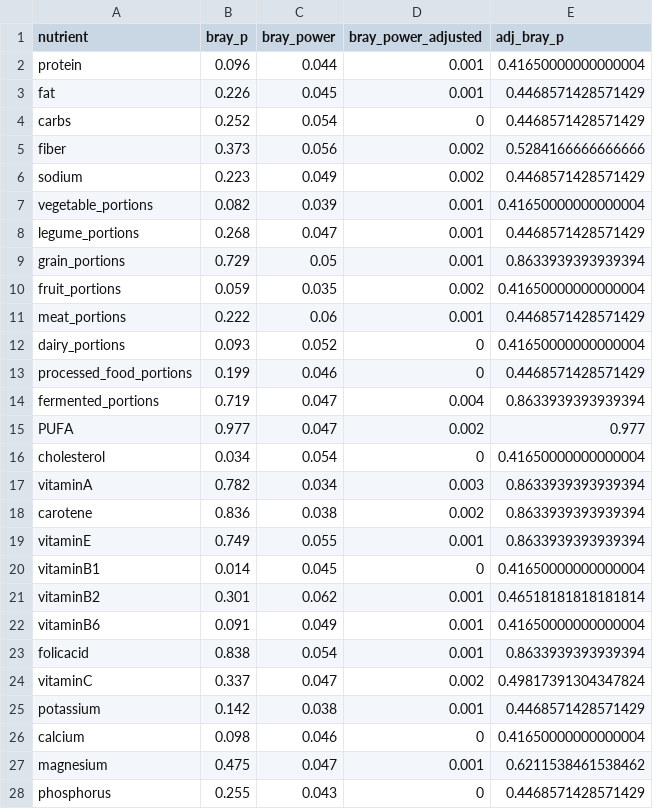
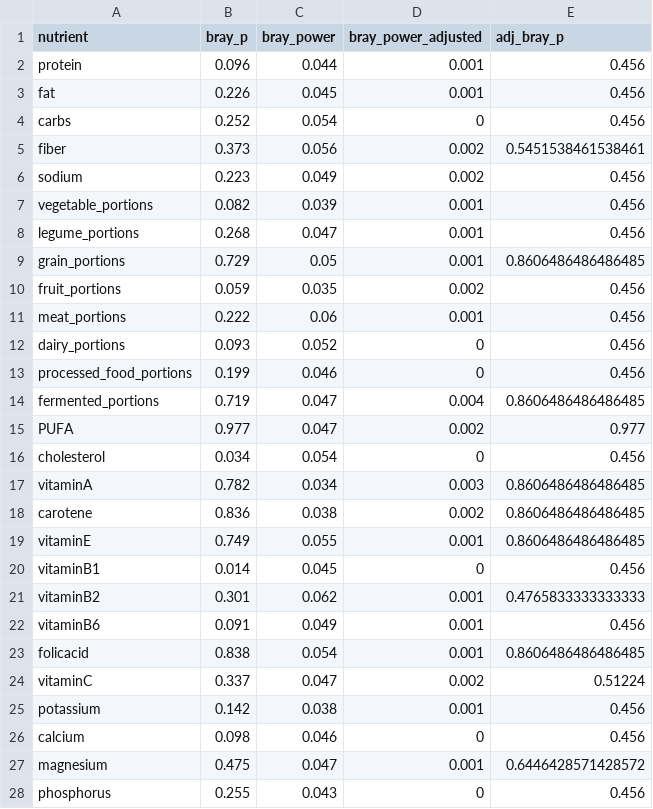
Before and after one commit to MaxWarriner/MATH481_Max_Alta, a CSV file: Standard Microbiome Analysis/microbiome_bdiv.csv, drawn as a sheet; only a part is shown; the diff covers the shown part only.

```diff
--- a/Standard Microbiome Analysis/microbiome_bdiv.csv
+++ b/Standard Microbiome Analysis/microbiome_bdiv.csv
@@ -1,28 +1,28 @@
 nutrient,bray_p,bray_power,bray_power_adjusted,adj_bray_p
-protein,0.096,0.044,0.001,0.41650000000000004
-fat,0.226,0.045,0.001,0.4468571428571429
-carbs,0.252,0.054,0,0.4468571428571429
-fiber,0.373,0.056,0.002,0.5284166666666666
-sodium,0.223,0.049,0.002,0.4468571428571429
-vegetable_portions,0.082,0.039,0.001,0.41650000000000004
-legume_portions,0.268,0.047,0.001,0.4468571428571429
-grain_portions,0.729,0.05,0.001,0.8633939393939394
-fruit_portions,0.059,0.035,0.002,0.41650000000000004
-meat_portions,0.222,0.06,0.001,0.4468571428571429
-dairy_portions,0.093,0.052,0,0.41650000000000004
-processed_food_portions,0.199,0.046,0,0.4468571428571429
-fermented_portions,0.719,0.047,0.004,0.8633939393939394
+protein,0.096,0.044,0.001,0.456
+fat,0.226,0.045,0.001,0.456
+carbs,0.252,0.054,0,0.456
+fiber,0.373,0.056,0.002,0.5451538461538461
+sodium,0.223,0.049,0.002,0.456
+vegetable_portions,0.082,0.039,0.001,0.456
+legume_portions,0.268,0.047,0.001,0.456
+grain_portions,0.729,0.05,0.001,0.8606486486486485
+fruit_portions,0.059,0.035,0.002,0.456
+meat_portions,0.222,0.06,0.001,0.456
+dairy_portions,0.093,0.052,0,0.456
+processed_food_portions,0.199,0.046,0,0.456
+fermented_portions,0.719,0.047,0.004,0.8606486486486485
 PUFA,0.977,0.047,0.002,0.977
-cholesterol,0.034,0.054,0,0.41650000000000004
-vitaminA,0.782,0.034,0.003,0.8633939393939394
-carotene,0.836,0.038,0.002,0.8633939393939394
-vitaminE,0.749,0.055,0.001,0.8633939393939394
-vitaminB1,0.014,0.045,0,0.41650000000000004
-vitaminB2,0.301,0.062,0.001,0.46518181818181814
-vitaminB6,0.091,0.049,0.001,0.41650000000000004
-folicacid,0.838,0.054,0.001,0.8633939393939394
-vitaminC,0.337,0.047,0.002,0.49817391304347824
-potassium,0.142,0.038,0.001,0.4468571428571429
-calcium,0.098,0.046,0,0.41650000000000004
-magnesium,0.475,0.047,0.001,0.6211538461538462
-phosphorus,0.255,0.043,0,0.4468571428571429
+cholesterol,0.034,0.054,0,0.456
+vitaminA,0.782,0.034,0.003,0.8606486486486485
+carotene,0.836,0.038,0.002,0.8606486486486485
+vitaminE,0.749,0.055,0.001,0.8606486486486485
+vitaminB1,0.014,0.045,0,0.456
+vitaminB2,0.301,0.062,0.001,0.4765833333333333
+vitaminB6,0.091,0.049,0.001,0.456
+folicacid,0.838,0.054,0.001,0.8606486486486485
+vitaminC,0.337,0.047,0.002,0.51224
+potassium,0.142,0.038,0.001,0.456
+calcium,0.098,0.046,0,0.456
+magnesium,0.475,0.047,0.001,0.6446428571428572
+phosphorus,0.255,0.043,0,0.456
```
Also changed, not shown: 4 added rows and 7 edited cells elsewhere in this file, Standard Microbiome Analysis/metabolome_bdiv.csv, 13 other files.
